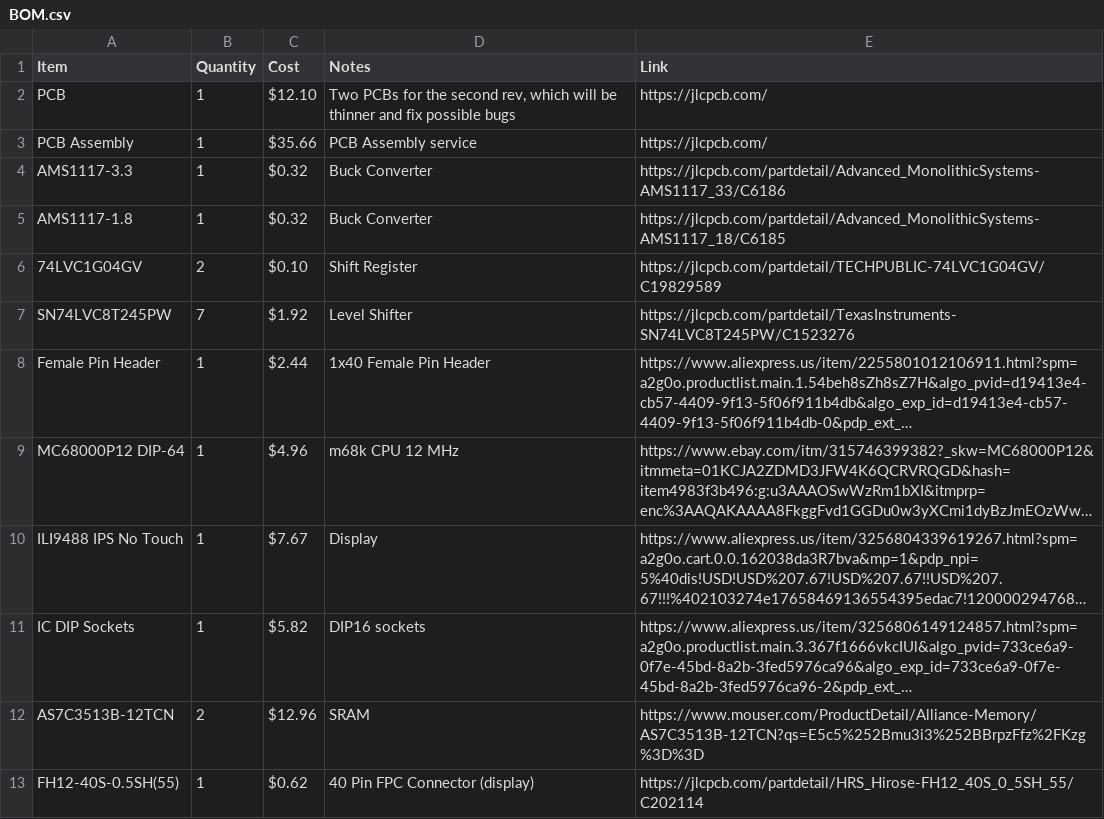
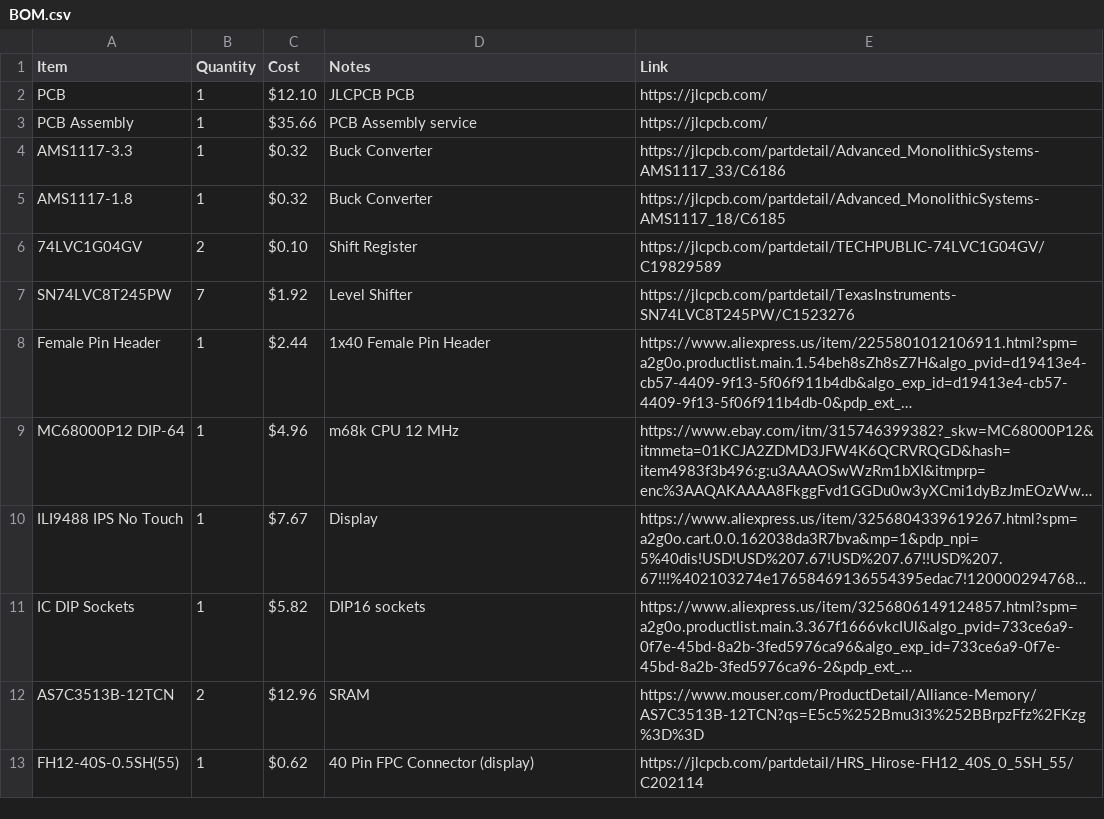
Before and after one commit to ratmuds/mud-16, a CSV file: BOM.csv, drawn as a sheet; long unchanged cells end in ….

Commit message:
Update PCB description in BOM.csv

```diff
--- a/BOM.csv
+++ b/BOM.csv
@@ -1,3 +1,3 @@
 Item,Quantity,Cost,Notes,Link
-PCB,1,$12.10,"Two PCBs for the second rev, which will be thinner and fix possible bugs",https://jlcpcb.com/
+PCB,1,$12.10,"JLCPCB PCB",https://jlcpcb.com/
 PCB Assembly,1,$35.66,"PCB Assembly service",https://jlcpcb.com/
```
